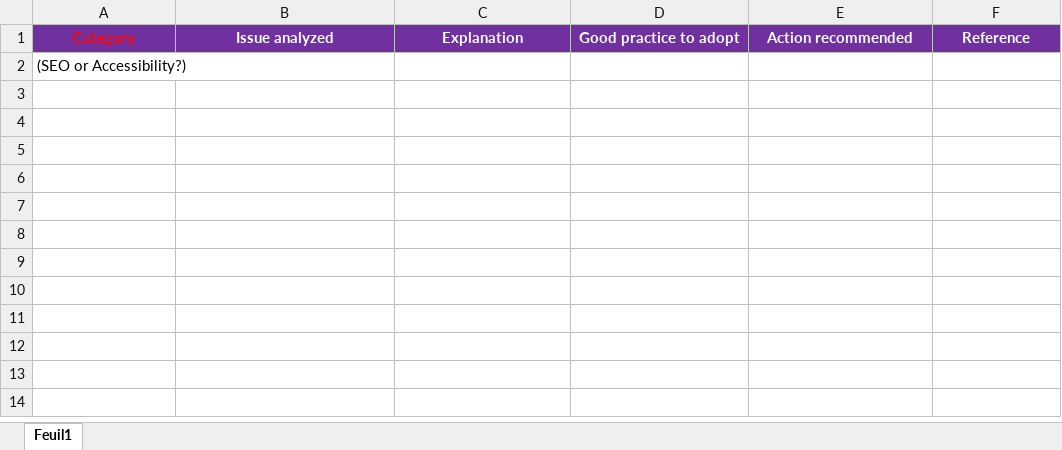
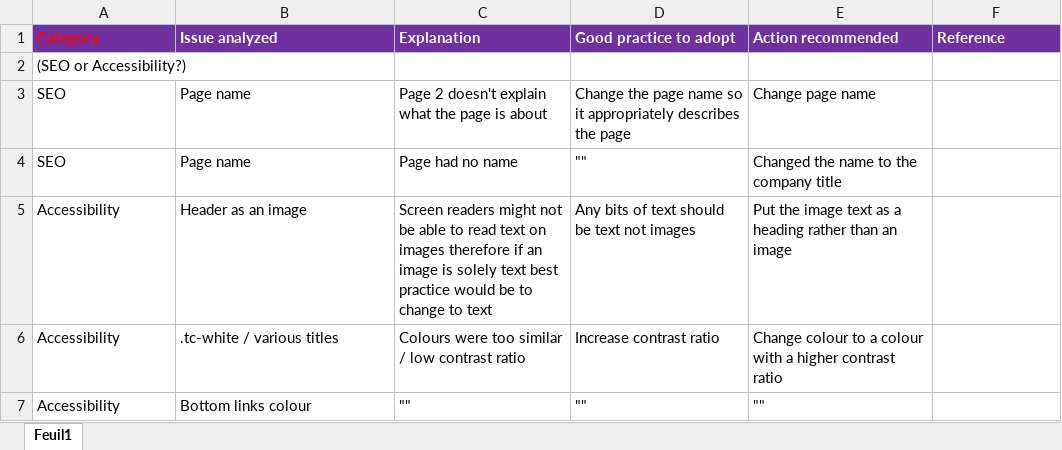
Before and after one commit to TomMazzag/OCProject4, an Excel workbook: Template-SEO-audit.xlsx, sheet Feuil1, drawn as a sheet; values as stored, in another font and other column widths than the file's, no borders; the diff names each change by its address in the sheet, - before the commit and + after, or states it on an @@ line.

```diff
--- a/Template-SEO-audit.xlsx (sheet Feuil1)
+++ b/Template-SEO-audit.xlsx (sheet Feuil1)
-A1:F1 alignment: center
+A1:F1 alignment: left
+row 3: SEO | Page name | Page 2 doesn't explain what the page is about | Change the page name so it appropriately describes the page | Change page name
+row 4: SEO | Page name | Page had no name | "" | Changed the name to the company title
+row 5: Accessibility | Header as an image | Screen readers might not be able to read text on images therefore if an image is solely text best practice would be to change to text | Any bits of text should be text not images | Put the image text as a heading rather than an image
+row 6: Accessibility | .tc-white / various titles | Colours were too similar / low contrast ratio | Increase contrast ratio | Change colour to a colour with a higher contrast ratio
+row 7: Accessibility | Bottom links colour | "" | "" | ""
```
Also changed, not shown: 5 other files.
